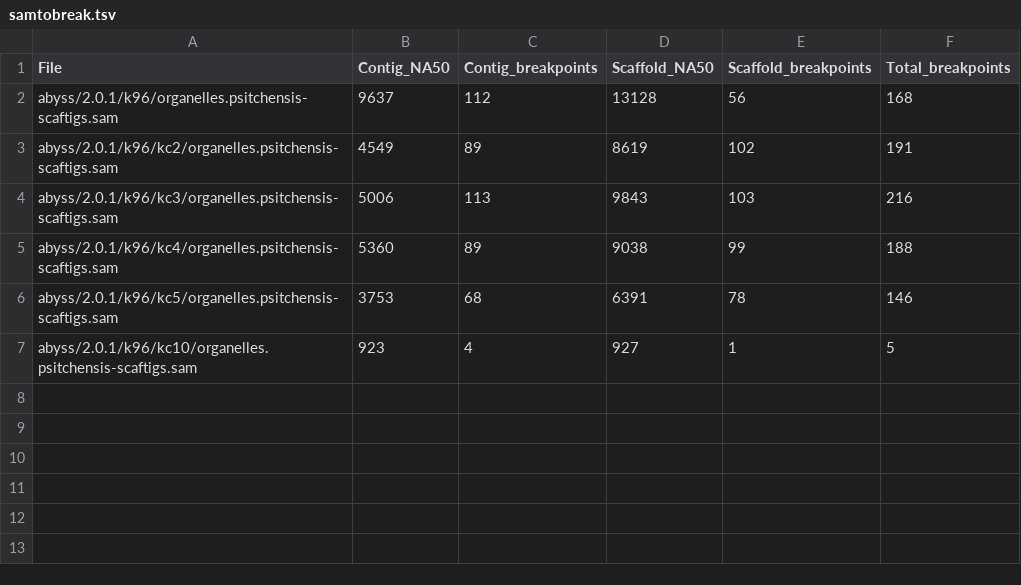
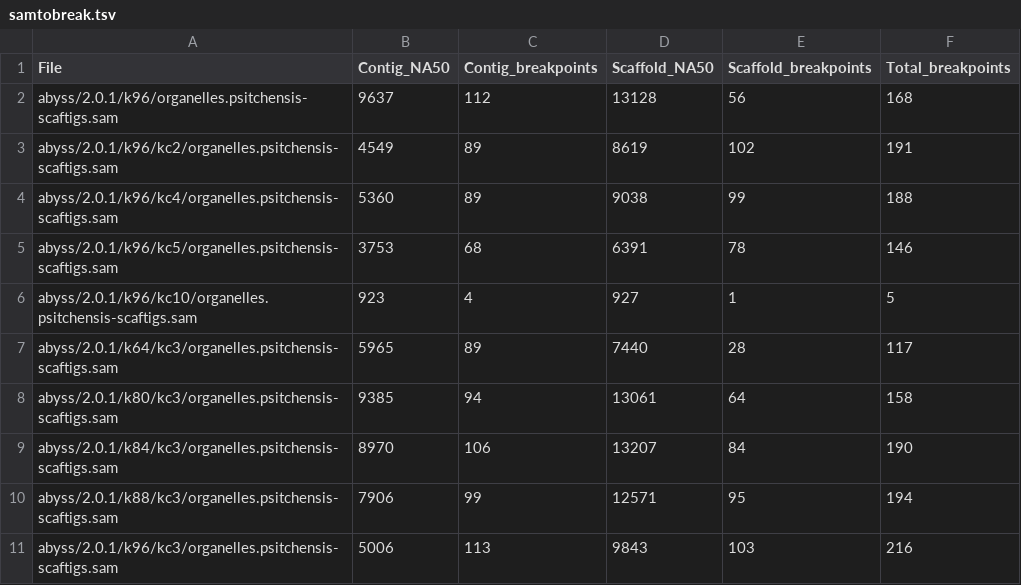
Before and after one commit to sjackman/picea-sitchensis-mitochondrion-legacy, a TSV file: samtobreak.tsv, drawn as a sheet.

Commit message:
Regenerate abyss-fac.tsv quast.tsv samtobreak.tsv

```diff
--- a/samtobreak.tsv
+++ b/samtobreak.tsv
@@ -3,3 +3,2 @@ abyss/2.0.1/k96/organelles.psitchensis-scaftigs.sam	9637	112	13128	56	168
 abyss/2.0.1/k96/kc2/organelles.psitchensis-scaftigs.sam	4549	89	8619	102	191
-abyss/2.0.1/k96/kc3/organelles.psitchensis-scaftigs.sam	5006	113	9843	103	216
 abyss/2.0.1/k96/kc4/organelles.psitchensis-scaftigs.sam	5360	89	9038	99	188
@@ -7 +6,6 @@ abyss/2.0.1/k96/kc5/organelles.psitchensis-scaftigs.sam	3753	68	6391	78	146
 abyss/2.0.1/k96/kc10/organelles.psitchensis-scaftigs.sam	923	4	927	1	5
+abyss/2.0.1/k64/kc3/organelles.psitchensis-scaftigs.sam	5965	89	7440	28	117
+abyss/2.0.1/k80/kc3/organelles.psitchensis-scaftigs.sam	9385	94	13061	64	158
+abyss/2.0.1/k84/kc3/organelles.psitchensis-scaftigs.sam	8970	106	13207	84	190
+abyss/2.0.1/k88/kc3/organelles.psitchensis-scaftigs.sam	7906	99	12571	95	194
+abyss/2.0.1/k96/kc3/organelles.psitchensis-scaftigs.sam	5006	113	9843	103	216
```
Also changed, not shown: abyss-fac.tsv, quast.tsv.
